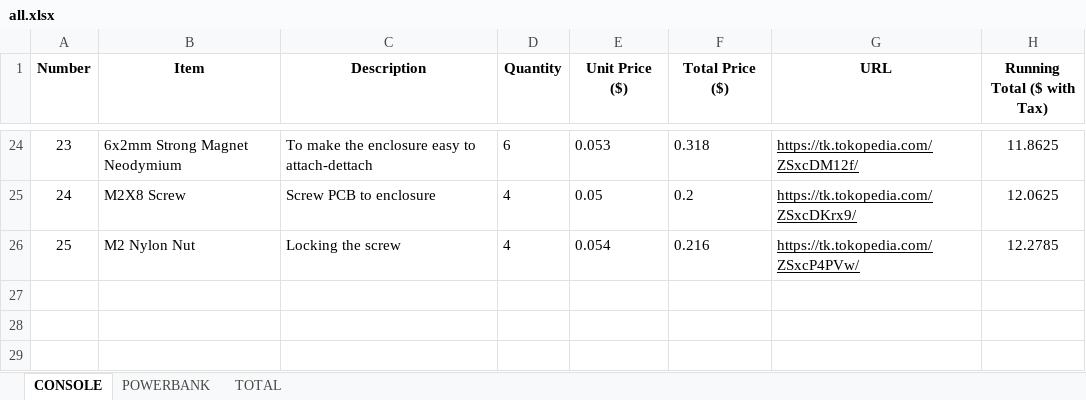
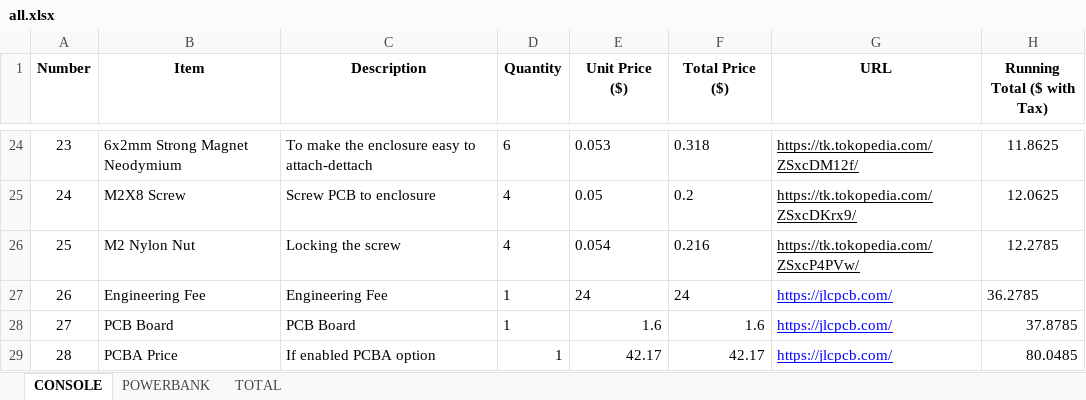
Before and after one commit to nabeellagi/LongCat, an Excel workbook: BOM/all.xlsx, sheet CONSOLE, drawn as a sheet; only a part is shown, gaps mark what is left out; values as stored, in another font and other column widths than the file's, no borders; charts and pictures not drawn; the diff names each change by its address in the sheet, - before the commit and + after, or states it on an @@ line.

Commit message:
Added engineering fee, board price, and PCBA service to the BOM.. Updated BOM and README (now Readme also have running total)

```diff
--- a/BOM/all.xlsx (sheet CONSOLE)
+++ b/BOM/all.xlsx (sheet CONSOLE)
+row 27: 26 | Engineering Fee | Engineering Fee | 1 | 24 | 24 | https://jlcpcb.com/ | 36.2785
+row 28: 27 | PCB Board | PCB Board | 1 | 1.6 | 1.6 | https://jlcpcb.com/ | 37.8785
+row 29: 28 | PCBA Price | If enabled PCBA option | 1 | 42.17 | 42.17 | https://jlcpcb.com/ | 80.0485
```
Also changed, not shown: sheet POWERBANK, sheet TOTAL, 6 other files.
